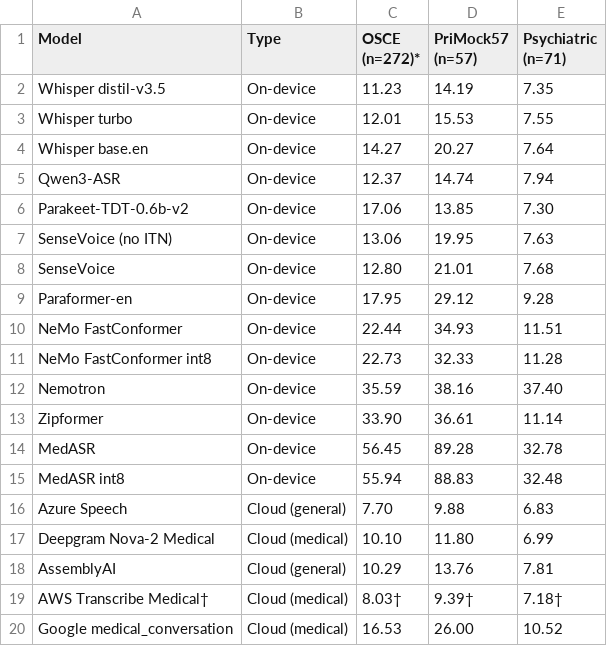
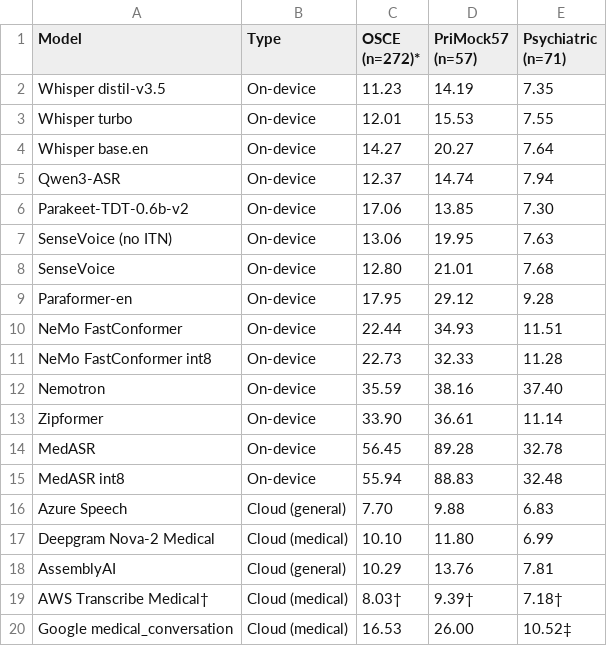
Before and after one commit to graiai-inc/stapes, a CSV file: paper/table1_wer.csv, drawn as a sheet.

Commit message:
Address OpenEvidence second-pass review: name, author, Google footnote, Table S1 pipeline note, cover letter, ref 18
- Cover letter signature: "Jason Grey Faulkenberry" -> "J. Grey
  Faulkenberry" to match the title page. Consistent author name
  across manuscript and cover letter.
- Competing Interests: "The authors declare" -> "The author declares"
  (solo-author paper).
- Table 1: added ‡ to Google medical_conversation psychiatric cell and
  a caption footnote noting the psychiatric WER is aggregated over 67
  of 71 files (four exceeded the 10-minute per-request timeout). Same
  treatment as the existing AWS † convention. The AWS caption footnote
  is also expanded to list the per-dataset subset counts.
- Supplementary Table S1: added caption footnote explaining the 0.09 pp
  drift between the baseline parakeet-tdt-0.6b-v2 WER reported in Table
  S1 (13.76%) and the value reported in Table 1 of the main paper
  (13.85%). Both are whisper-normalizer + jiwer computations over the
  same 57 PriMock57 files; the drift reflects alignment-bookkeeping
  differences between the depth-study pipeline (malleus) and the
  main-benchmark pipeline (ossicles). Ordering of fusion methods and
  the ">~0.4 pp" claim are unaffected.
- Cover letter "on either dataset where an exhaustive pair-versus-triple
  search was feasible" -> "on PriMock57, the one dataset where an
  exhaustive pair-versus-triple search was feasible". Matches the
  manuscript (only PriMock57 had exhaustive triples).
- Reference 18 (Yang & Graetz): added "(online ahead of print)"
  designation to reflect that the article has a DOI but no volume/pages
  assigned.

Not changed (user's hand-edit, preserved):
- "we felt to be the most realistic" / "we do not feel these small WER
  improvements justify" — intentional first-person softening; flagged
  but preserved.

```diff
--- a/paper/table1_wer.csv
+++ b/paper/table1_wer.csv
@@ -19,2 +19,2 @@ AssemblyAI,Cloud (general),10.29,13.76,7.81
 AWS Transcribe Medical†,Cloud (medical),8.03†,9.39†,7.18†
-Google medical_conversation,Cloud (medical),16.53,26.00,10.52
+Google medical_conversation,Cloud (medical),16.53,26.00,10.52‡
```
Also changed, not shown: 5 other files.
